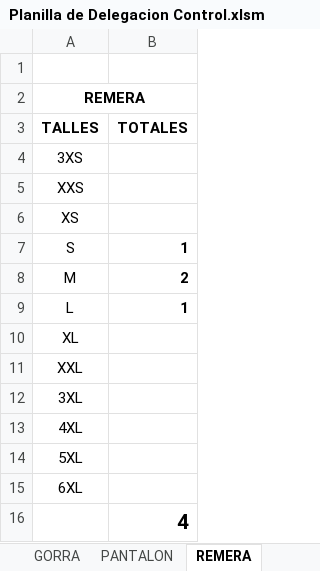
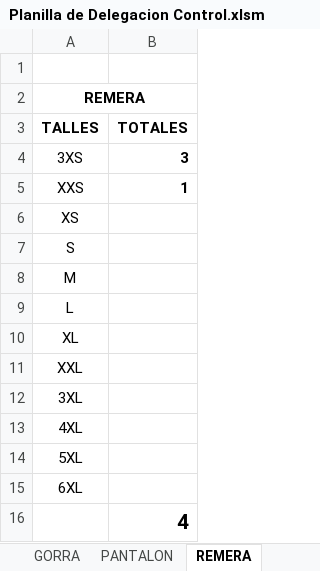
Before and after one commit to edgardoraul/archivos_bat, an Excel workbook: Planilla de Delegacion Control.xlsm, sheet REMERA, drawn as a sheet; values as stored, in another font and other column widths than the file's, no borders; the diff names each change by its address in the sheet, - before the commit and + after, or states it on an @@ line.

```diff
--- a/Planilla de Delegacion Control.xlsm (sheet REMERA)
+++ b/Planilla de Delegacion Control.xlsm (sheet REMERA)
-B4 (TOTALES): (empty)
+B4 (TOTALES): 3
-B5 (TOTALES): (empty)
+B5 (TOTALES): 1
-B7 (TOTALES): 1
+B7 (TOTALES): (empty)
-B8 (TOTALES): 2
+B8 (TOTALES): (empty)
-B9 (TOTALES): 1
+B9 (TOTALES): (empty)
```
Also changed, not shown: sheet TOTALES, sheet PLANILLA, sheet CAMISA.
